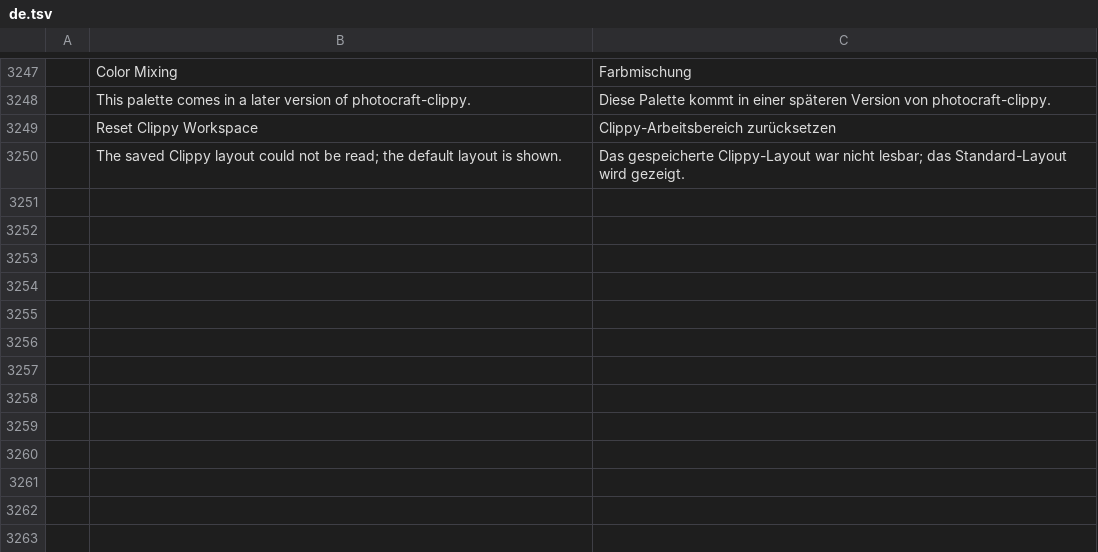
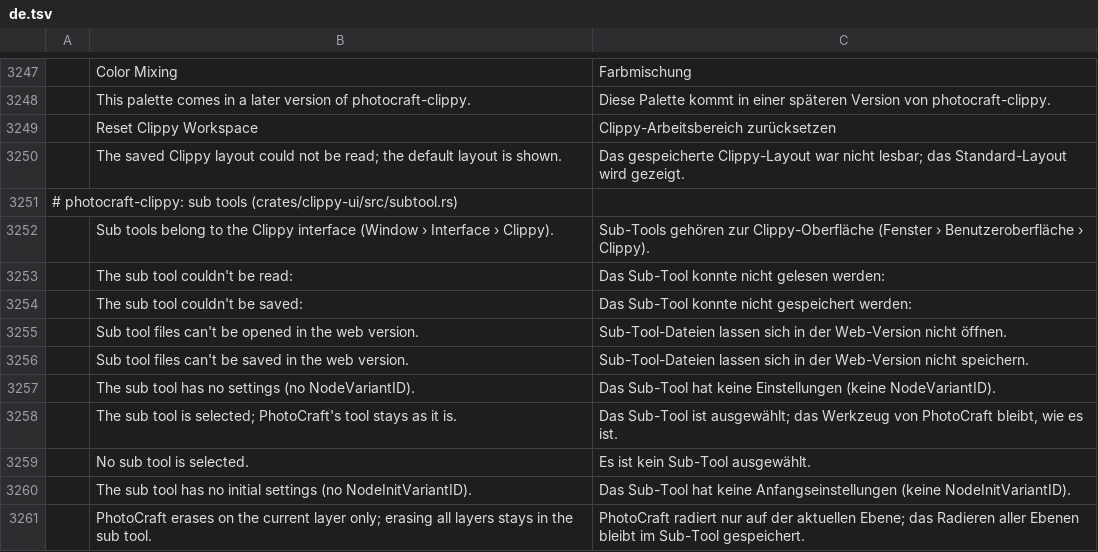
Before and after one commit to sirJakolben/photocraft-clippy, a TSV file: crates/ui-egui/src/i18n/de.tsv, drawn as a sheet; only a part is shown, gaps mark what is left out; the diff names each change by its address in the sheet, - before the commit and + after, or states it on an @@ line.

```diff
--- a/crates/ui-egui/src/i18n/de.tsv
+++ b/crates/ui-egui/src/i18n/de.tsv
+row 3251: # photocraft-clippy: sub tools (crates/clippy-ui/src/subtool.rs)
+row 3252:  | Sub tools belong to the Clippy interface (Window › Interface › Clippy). | Sub-Tools gehören zur Clippy-Oberfläche (Fenster › Benutzeroberfläche › Clippy).
+row 3253:  | The sub tool couldn't be read: | Das Sub-Tool konnte nicht gelesen werden:
+row 3254:  | The sub tool couldn't be saved: | Das Sub-Tool konnte nicht gespeichert werden:
+row 3255:  | Sub tool files can't be opened in the web version. | Sub-Tool-Dateien lassen sich in der Web-Version nicht öffnen.
+row 3256:  | Sub tool files can't be saved in the web version. | Sub-Tool-Dateien lassen sich in der Web-Version nicht speichern.
+row 3257:  | The sub tool has no settings (no NodeVariantID). | Das Sub-Tool hat keine Einstellungen (keine NodeVariantID).
+row 3258:  | The sub tool is selected; PhotoCraft's tool stays as it is. | Das Sub-Tool ist ausgewählt; das Werkzeug von PhotoCraft bleibt, wie es ist.
+row 3259:  | No sub tool is selected. | Es ist kein Sub-Tool ausgewählt.
+row 3260:  | The sub tool has no initial settings (no NodeInitVariantID). | Das Sub-Tool hat keine Anfangseinstellungen (keine NodeInitVariantID).
+row 3261:  | PhotoCraft erases on the current layer only; erasing all layers stays in the sub tool. | PhotoCraft radiert nur auf der aktuellen Ebene; das Radieren aller Ebenen bleibt im Sub-Tool gespeichert.
```
Also changed, not shown: 4 other files.
